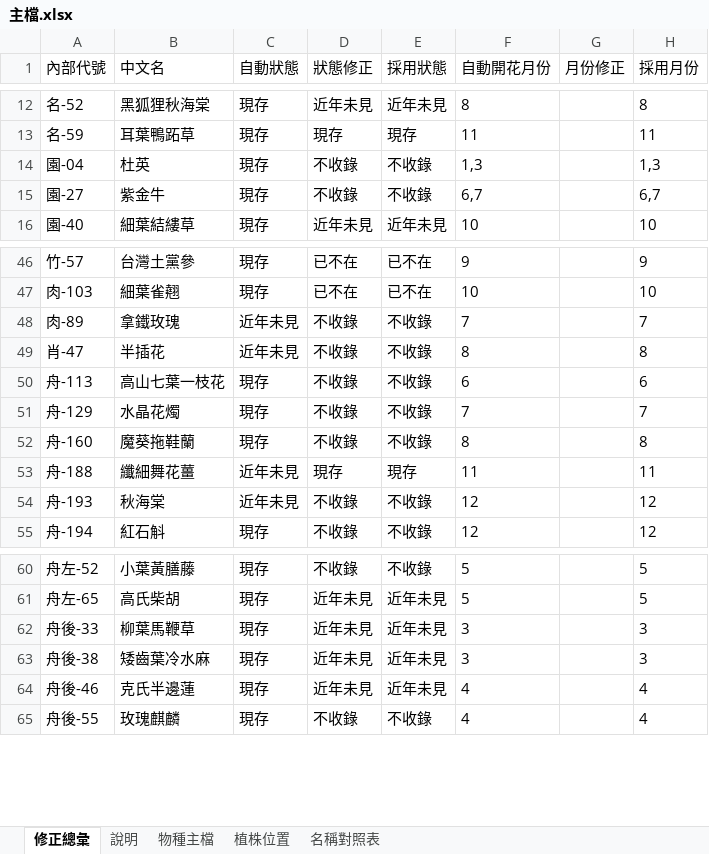
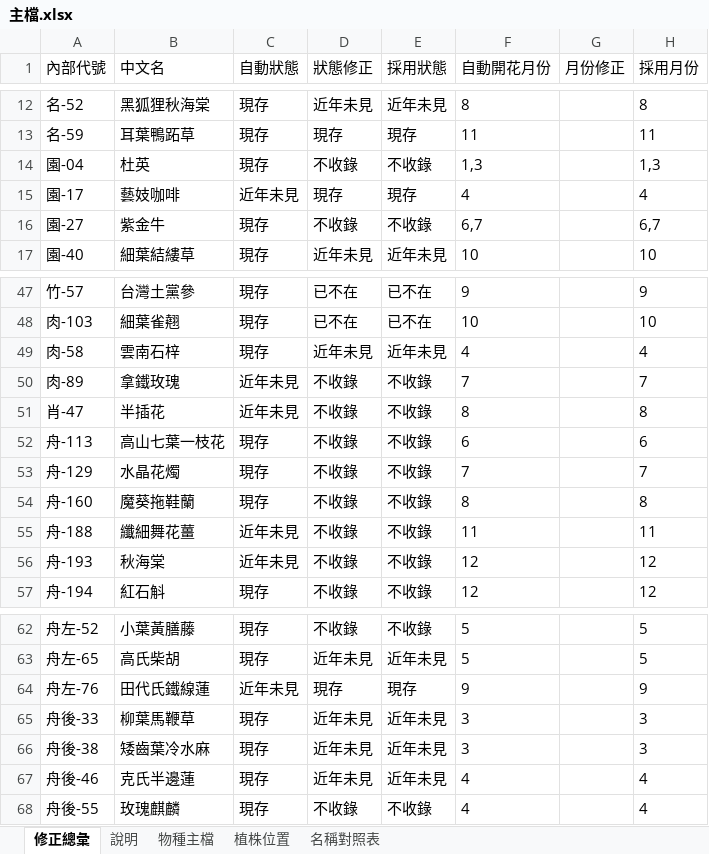
Before and after one commit to yoserchen/smallflower-web, an Excel workbook: tools/data/主檔.xlsx, sheet 修正總彙, drawn as a sheet; only a part is shown, gaps mark what is left out; values as stored, in another font and other column widths than the file's, no borders; charts and pictures not drawn; addresses are those after the commit; the diff names each change by its address in the sheet, - before the commit and + after, or states it on an @@ line.

```diff
--- a/tools/data/主檔.xlsx (sheet 修正總彙)
+++ b/tools/data/主檔.xlsx (sheet 修正總彙)
+row 15: 園-17 | 藝妓咖啡 | 近年未見 | 現存 | 現存 | 4 |  | 4
+row 49: 肉-58 | 雲南石梓 | 現存 | 近年未見 | 近年未見 | 4 |  | 4
-D55 (狀態修正): 現存
+D55 (狀態修正): 不收錄
-E55 (採用狀態): 現存
+E55 (採用狀態): 不收錄
+row 64: 舟左-76 | 田代氏鐵線蓮 | 近年未見 | 現存 | 現存 | 9 |  | 9
```
Also changed, not shown: sheet 物種主檔, sheet 植株位置, 34 other files.
